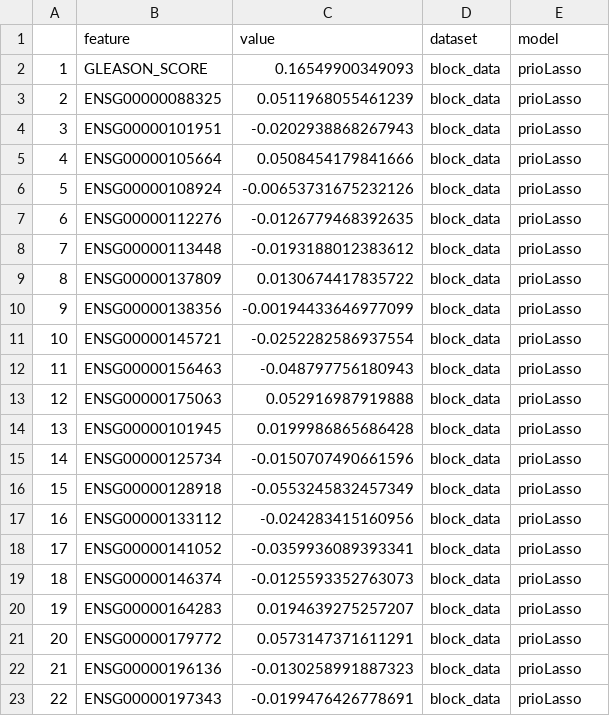
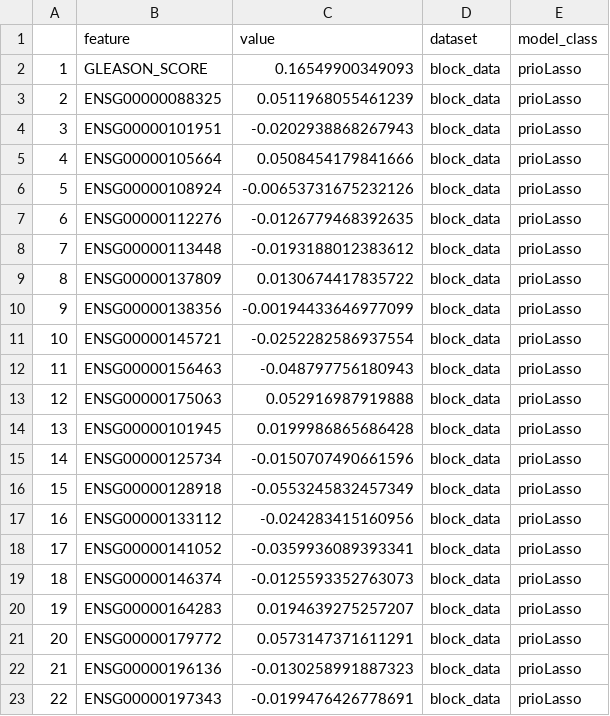
Before and after one commit to Statistical-Consulting/PCaPrognostics, a CSV file: results_modelling_feat_imp/feat_imp_prio.csv, drawn as a sheet.

```diff
--- a/results_modelling_feat_imp/feat_imp_prio.csv
+++ b/results_modelling_feat_imp/feat_imp_prio.csv
@@ -1,2 +1,2 @@
-"","feature","value","dataset","model"
+"","feature","value","dataset","model_class"
 "1","GLEASON_SCORE",0.16549900349093,"block_data","prioLasso"
```
Also changed, not shown: results_modelling_feat_imp/feat_imp_cBoost.csv, results_modelling_splits/splits_rsf.csv, 12 other files.
